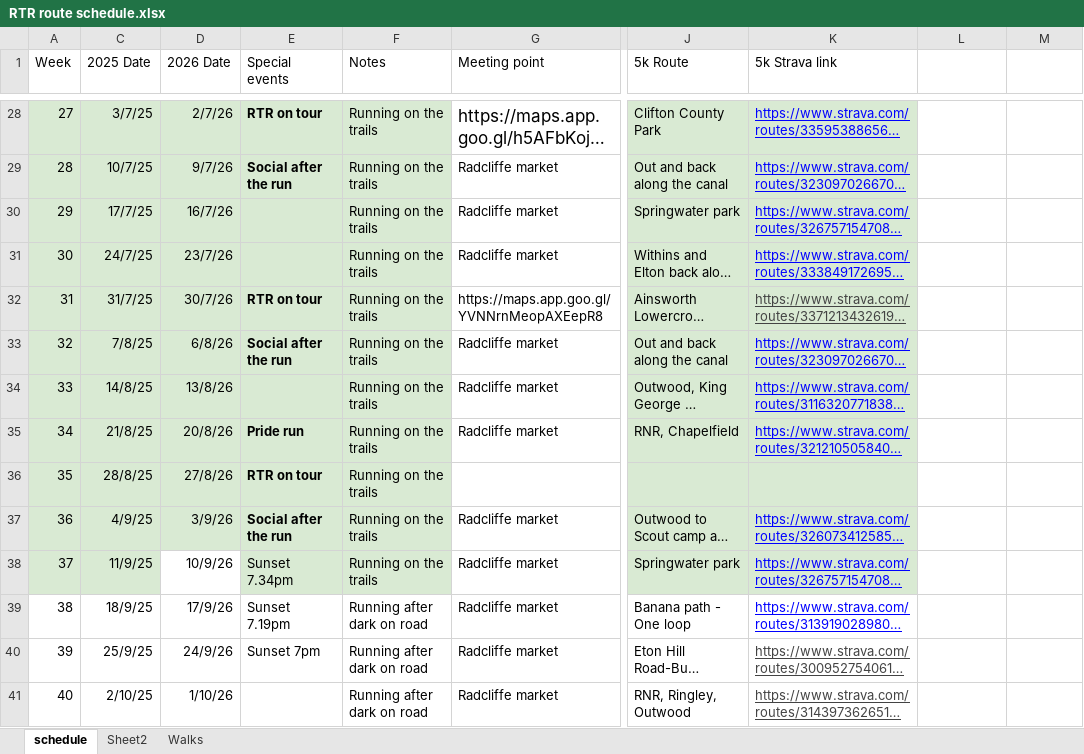
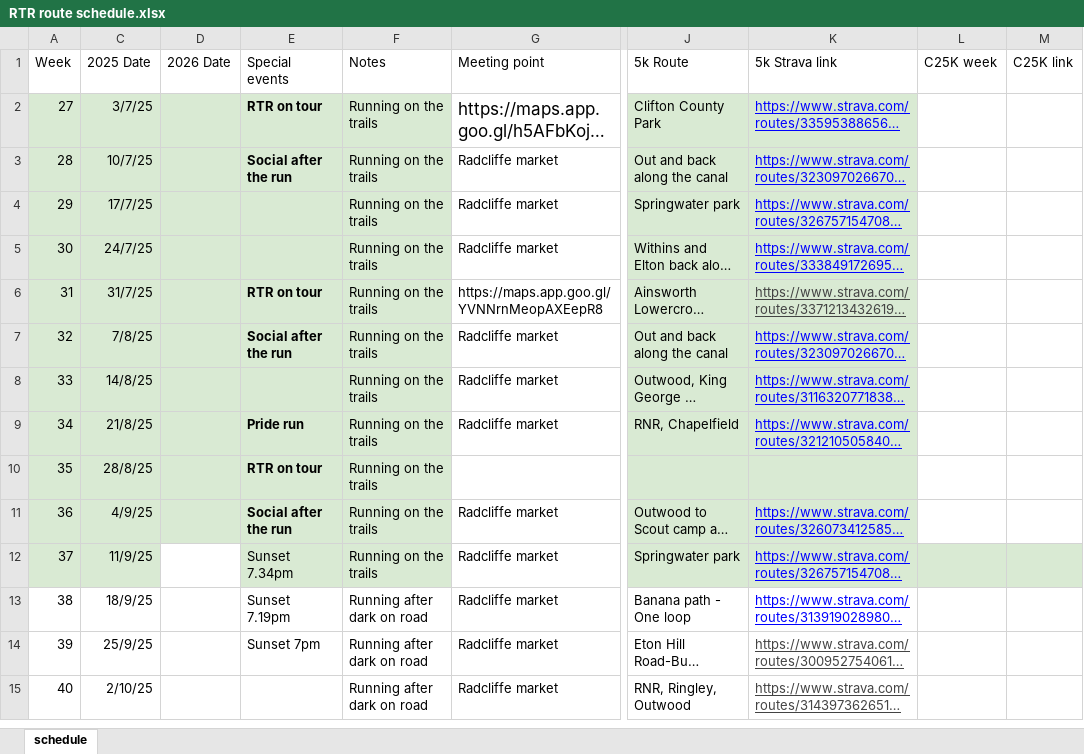
Before and after one commit to Runtogetherradcliffe/rtr-announcement-tool, an Excel workbook: RTR route schedule.xlsx, sheet schedule, drawn as a sheet; only a part is shown, gaps mark what is left out; long unchanged cells end in …; values as stored, in another font and other column widths than the file's, no borders; table styles not drawn; addresses are those after the commit; the diff covers the shown part only; the diff names each change by its address in the sheet, - before the commit and + after, or states it on an @@ line.

Commit message:
Add files via upload

```diff
--- a/RTR route schedule.xlsx (sheet schedule)
+++ b/RTR route schedule.xlsx (sheet schedule)
-sheet tab: Sheet2
-sheet tab: Walks
-L1: (empty)
+L1: C25K week
-M1: (empty)
+M1: C25K link
-D2 (2026 Date): 2/7/26
+D2 (2026 Date): (empty)
-D3 (2026 Date): 9/7/26
+D3 (2026 Date): (empty)
-D4 (2026 Date): 16/7/26
+D4 (2026 Date): (empty)
-D5 (2026 Date): 23/7/26
+D5 (2026 Date): (empty)
-D6 (2026 Date): 30/7/26
+D6 (2026 Date): (empty)
-D7 (2026 Date): 6/8/26
+D7 (2026 Date): (empty)
-D8 (2026 Date): 13/8/26
+D8 (2026 Date): (empty)
-D9 (2026 Date): 20/8/26
+D9 (2026 Date): (empty)
-D10 (2026 Date): 27/8/26
+D10 (2026 Date): (empty)
-D11 (2026 Date): 3/9/26
+D11 (2026 Date): (empty)
-D12 (2026 Date): 10/9/26
+D12 (2026 Date): (empty)
-L12:M12 fill: none
+L12:M12 fill: #D9EAD3
-D13 (2026 Date): 17/9/26
+D13 (2026 Date): (empty)
-D14 (2026 Date): 24/9/26
+D14 (2026 Date): (empty)
-D15 (2026 Date): 1/10/26
+D15 (2026 Date): (empty)
```
Also changed, not shown: 51 added rows, 26 removed rows and 12 edited cells elsewhere in this sheet, hidden cells.
